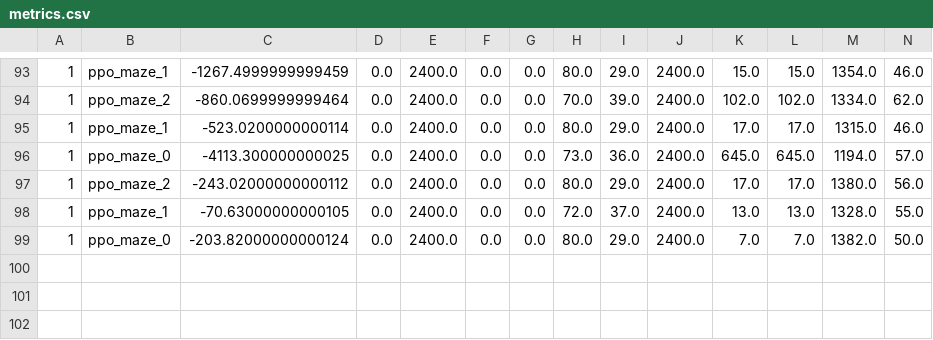
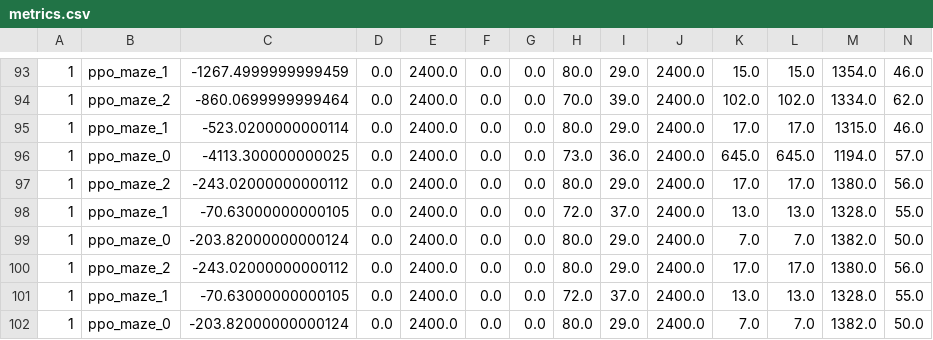
Before and after one commit to caninecrew/ai-train-maze, a CSV file: logs/metrics.csv, drawn as a sheet; only a part is shown, gaps mark what is left out; rows hold the shown columns only; the diff names each change by its address in the sheet, - before the commit and + after, or states it on an @@ line.

```diff
--- a/logs/metrics.csv
+++ b/logs/metrics.csv
+row 100: 1 | ppo_maze_2 | -243.02000000000112 | 0.0 | 2400.0 | 0.0 | 0.0 | 80.0 | 29.0 | 2400.0 | 17.0 | 17.0 | 1380.0 | 56.0
+row 101: 1 | ppo_maze_1 | -70.63000000000105 | 0.0 | 2400.0 | 0.0 | 0.0 | 72.0 | 37.0 | 2400.0 | 13.0 | 13.0 | 1328.0 | 55.0
+row 102: 1 | ppo_maze_0 | -203.82000000000124 | 0.0 | 2400.0 | 0.0 | 0.0 | 80.0 | 29.0 | 2400.0 | 7.0 | 7.0 | 1382.0 | 50.0
```
Also changed, not shown: 4 other files.
